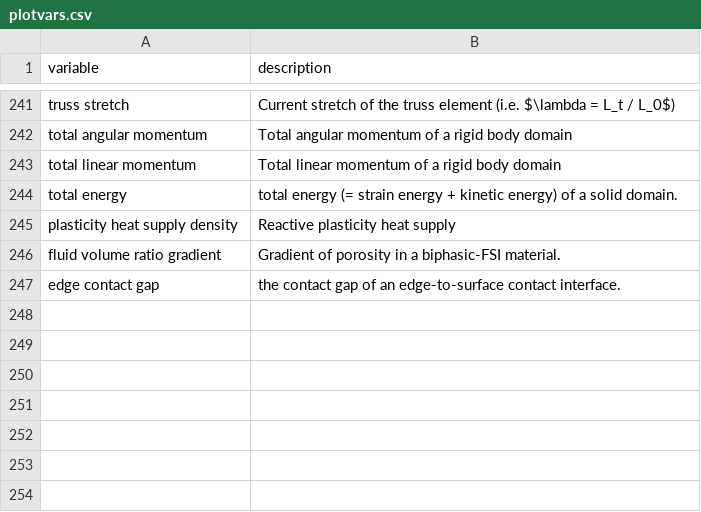
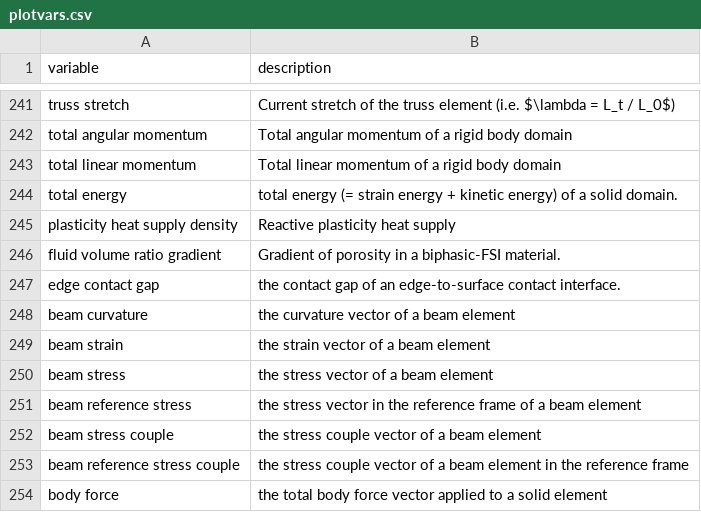
Before and after one commit to febiosoftware/febio-feature-manual, a CSV file: meta/plotvars.csv, drawn as a sheet; only a part is shown, gaps mark what is left out.

Commit message:
Added additional descriptions for features.

```diff
--- a/meta/plotvars.csv
+++ b/meta/plotvars.csv
@@ -247 +247,8 @@ fluid volume ratio gradient, Gradient of porosity in a biphasic-FSI material.
 edge contact gap, the contact gap of an edge-to-surface contact interface.
+beam curvature, the curvature vector of a beam element
+beam strain, the strain vector of a beam element
+beam stress, the stress vector of a beam element
+beam reference stress, the stress vector in the reference frame of a beam element
+beam stress couple, the stress couple vector of a beam element
+beam reference stress couple, the stress couple vector of a beam element in the reference frame
+body force, the total body force vector applied to a solid element
```
Also changed, not shown: 16 other files.
